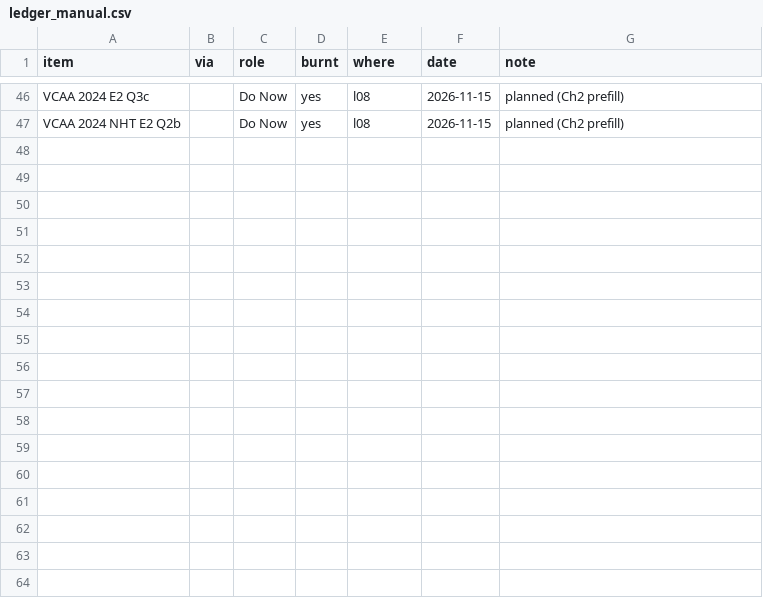
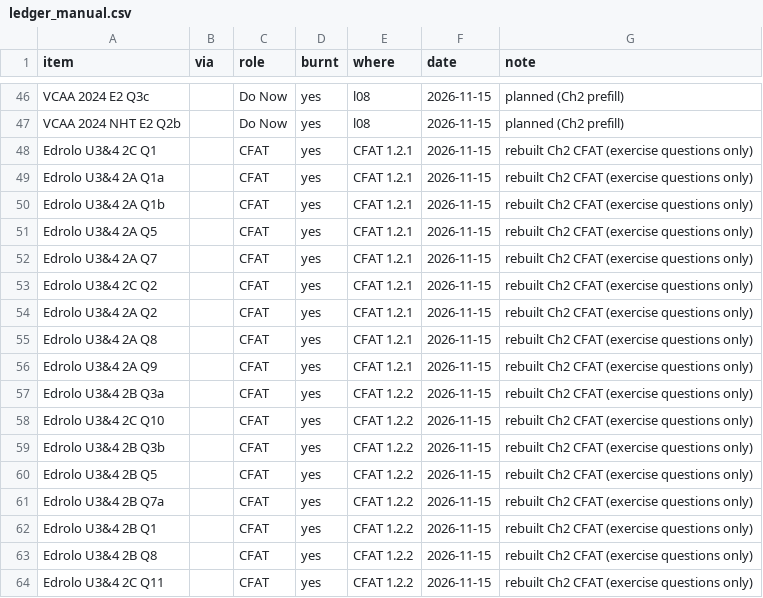
Before and after one commit to roccatalano/12MAG, a CSV file: tools/ledger_manual.csv, drawn as a sheet; only a part is shown, gaps mark what is left out; the diff names each change by its address in the sheet, - before the commit and + after, or states it on an @@ line.

```diff
--- a/tools/ledger_manual.csv
+++ b/tools/ledger_manual.csv
+row 48: Edrolo U3&4 2C Q1 |  | CFAT | yes | CFAT 1.2.1 | 2026-11-15 | rebuilt Ch2 CFAT (exercise questions only)
+row 49: Edrolo U3&4 2A Q1a |  | CFAT | yes | CFAT 1.2.1 | 2026-11-15 | rebuilt Ch2 CFAT (exercise questions only)
+row 50: Edrolo U3&4 2A Q1b |  | CFAT | yes | CFAT 1.2.1 | 2026-11-15 | rebuilt Ch2 CFAT (exercise questions only)
+row 51: Edrolo U3&4 2A Q5 |  | CFAT | yes | CFAT 1.2.1 | 2026-11-15 | rebuilt Ch2 CFAT (exercise questions only)
+row 52: Edrolo U3&4 2A Q7 |  | CFAT | yes | CFAT 1.2.1 | 2026-11-15 | rebuilt Ch2 CFAT (exercise questions only)
+row 53: Edrolo U3&4 2C Q2 |  | CFAT | yes | CFAT 1.2.1 | 2026-11-15 | rebuilt Ch2 CFAT (exercise questions only)
+row 54: Edrolo U3&4 2A Q2 |  | CFAT | yes | CFAT 1.2.1 | 2026-11-15 | rebuilt Ch2 CFAT (exercise questions only)
+row 55: Edrolo U3&4 2A Q8 |  | CFAT | yes | CFAT 1.2.1 | 2026-11-15 | rebuilt Ch2 CFAT (exercise questions only)
+row 56: Edrolo U3&4 2A Q9 |  | CFAT | yes | CFAT 1.2.1 | 2026-11-15 | rebuilt Ch2 CFAT (exercise questions only)
+row 57: Edrolo U3&4 2B Q3a |  | CFAT | yes | CFAT 1.2.2 | 2026-11-15 | rebuilt Ch2 CFAT (exercise questions only)
+row 58: Edrolo U3&4 2C Q10 |  | CFAT | yes | CFAT 1.2.2 | 2026-11-15 | rebuilt Ch2 CFAT (exercise questions only)
+row 59: Edrolo U3&4 2B Q3b |  | CFAT | yes | CFAT 1.2.2 | 2026-11-15 | rebuilt Ch2 CFAT (exercise questions only)
+row 60: Edrolo U3&4 2B Q5 |  | CFAT | yes | CFAT 1.2.2 | 2026-11-15 | rebuilt Ch2 CFAT (exercise questions only)
+row 61: Edrolo U3&4 2B Q7a |  | CFAT | yes | CFAT 1.2.2 | 2026-11-15 | rebuilt Ch2 CFAT (exercise questions only)
+row 62: Edrolo U3&4 2B Q1 |  | CFAT | yes | CFAT 1.2.2 | 2026-11-15 | rebuilt Ch2 CFAT (exercise questions only)
+row 63: Edrolo U3&4 2B Q8 |  | CFAT | yes | CFAT 1.2.2 | 2026-11-15 | rebuilt Ch2 CFAT (exercise questions only)
+row 64: Edrolo U3&4 2C Q11 |  | CFAT | yes | CFAT 1.2.2 | 2026-11-15 | rebuilt Ch2 CFAT (exercise questions only)
```
Also changed, not shown: tools/ledger.csv, 27 other files.
